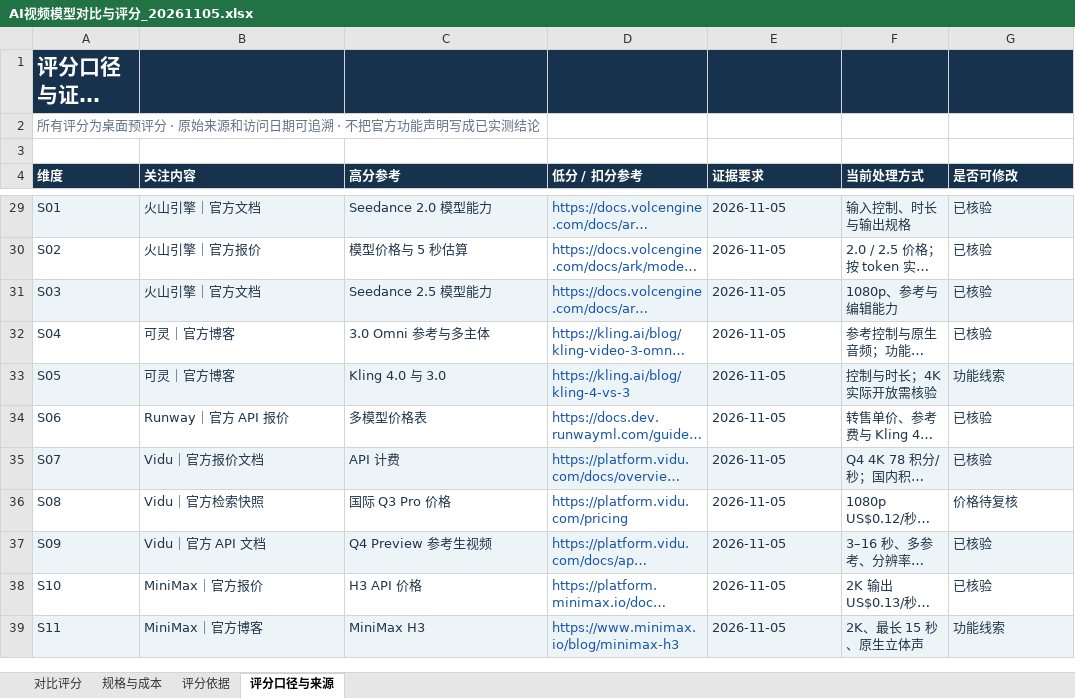
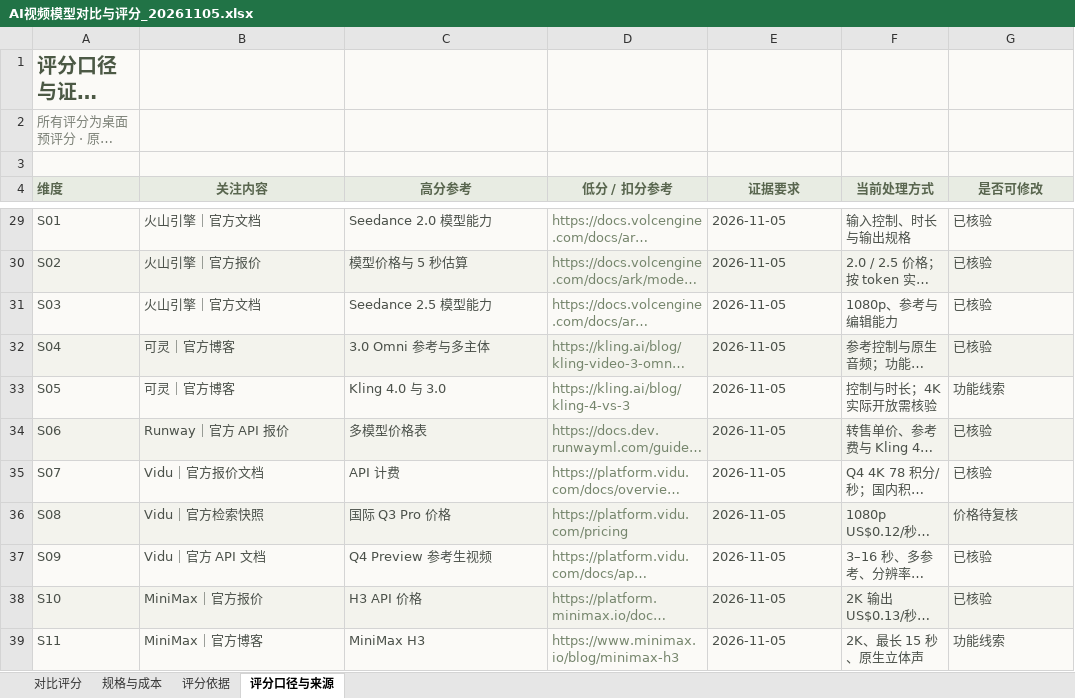
Before and after one commit to JasonLyu20/efore-ai-video, an Excel workbook: research/AI视频模型对比与评分_20261105.xlsx, sheet 评分口径与来源, drawn as a sheet; only a part is shown, gaps mark what is left out; long unchanged cells end in …; values as stored, in another font and other column widths than the file's, no borders; the diff covers the shown part only; the diff names each change by its address in the sheet, - before the commit and + after, or states it on an @@ line.

```diff
--- a/research/AI视频模型对比与评分_20261105.xlsx (sheet 评分口径与来源)
+++ b/research/AI视频模型对比与评分_20261105.xlsx (sheet 评分口径与来源)
-A1:G1 fill: #17324D
+A1:G1 fill: #FBFAF7
-A1 text colour: #FFFFFF
+A1 text colour: #4C5945, text size: smaller
-A2:G3 fill: none
+A2:G3 fill: #FBFAF7
-A2 text colour: #607286
+A2 text colour: #7B8076
@@ A4:G4 fill: #17324D → #E8ECE3, text colour: #FFFFFF → #59664F @@
-B4:G4 alignment: left
+B4:G4 alignment: center
-A29:C39 text colour: #20364B
+A29:C39 text colour: #4B514A
-D29:D39 text colour: #1756A9
+D29:D39 text colour: #76866D
-E29:G39 text colour: #20364B
+E29:G39 text colour: #4B514A
-A30:G30 fill: none
+A30:G30 fill: #F3F3ED
-A32:G32 fill: none
+A32:G32 fill: #F3F3ED
-A34:G34 fill: none
+A34:G34 fill: #F3F3ED
-A36:G36 fill: none
+A36:G36 fill: #F3F3ED
-A38:G38 fill: none
+A38:G38 fill: #F3F3ED
```
Also changed, not shown: cell formats elsewhere in this sheet, sheet 规格与成本, sheet 评分依据, sheet 对比评分.
